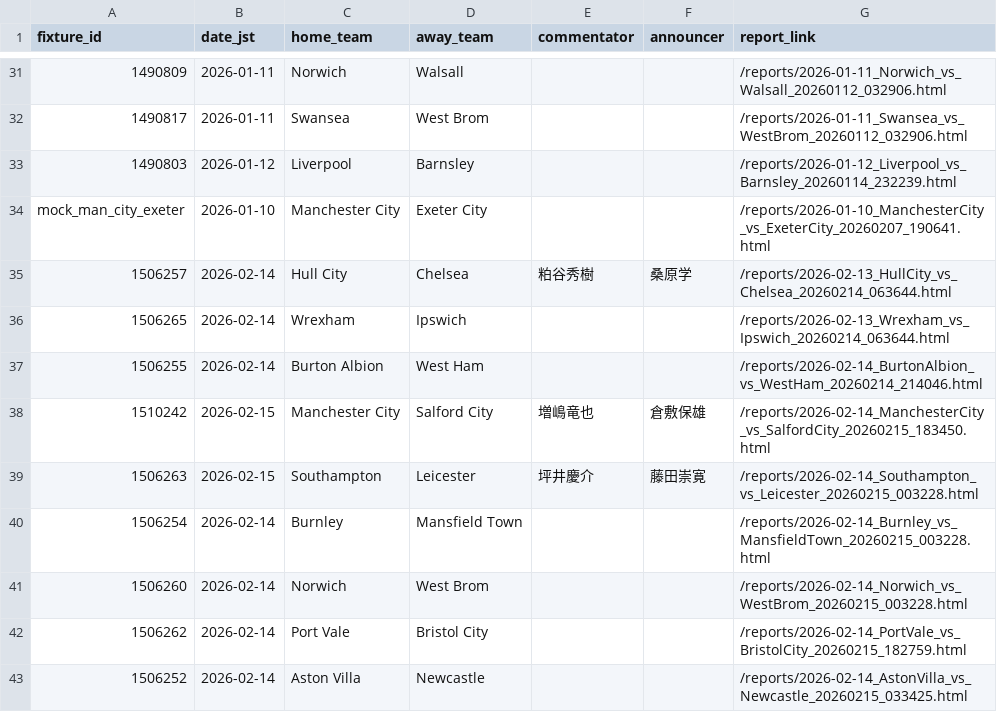
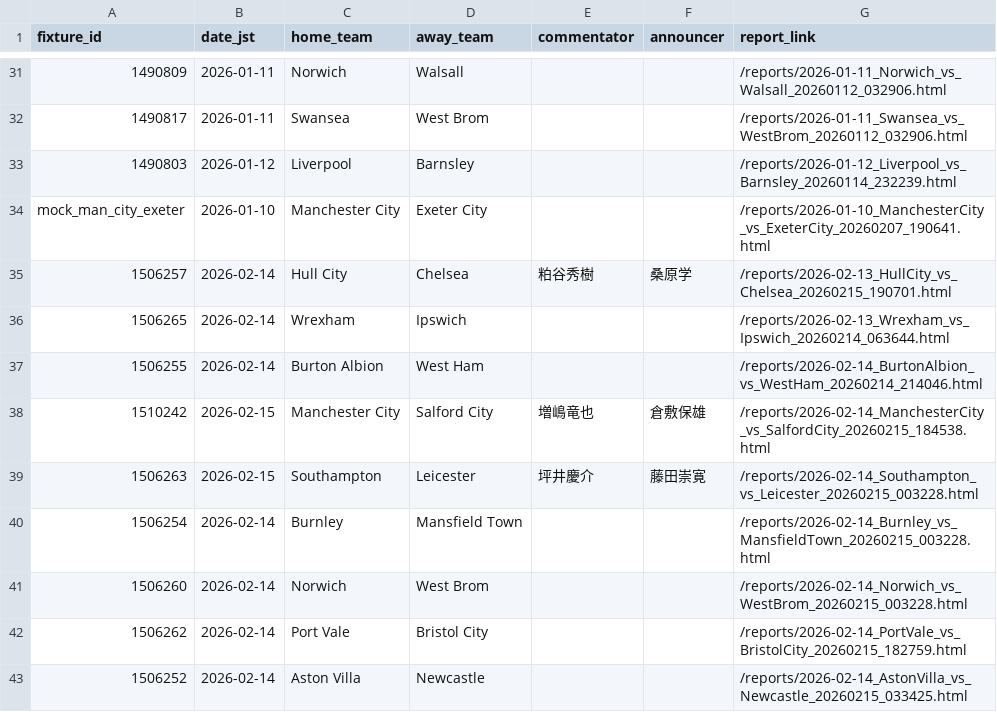
Before and after one commit to igrekplus/football-delay-watching, a CSV file: settings/calendar/fa.csv, drawn as a sheet; only a part is shown, gaps mark what is left out.

```diff
--- a/settings/calendar/fa.csv
+++ b/settings/calendar/fa.csv
@@ -34,6 +34,6 @@ fixture_id,date_jst,home_team,away_team,commentator,announcer,report_link
 mock_man_city_exeter,2026-01-10,Manchester City,Exeter City,,,/reports/2026-01-10_ManchesterCity_vs_ExeterCity_20260207_190641.html
-1506257,2026-02-14,Hull City,Chelsea,粕谷秀樹,桑原学,/reports/2026-02-13_HullCity_vs_Chelsea_20260214_063644.html
+1506257,2026-02-14,Hull City,Chelsea,粕谷秀樹,桑原学,/reports/2026-02-13_HullCity_vs_Chelsea_20260215_190701.html
 1506265,2026-02-14,Wrexham,Ipswich,,,/reports/2026-02-13_Wrexham_vs_Ipswich_20260214_063644.html
 1506255,2026-02-14,Burton Albion,West Ham,,,/reports/2026-02-14_BurtonAlbion_vs_WestHam_20260214_214046.html
-1510242,2026-02-15,Manchester City,Salford City,増嶋竜也,倉敷保雄,/reports/2026-02-14_ManchesterCity_vs_SalfordCity_20260215_183450.html
+1510242,2026-02-15,Manchester City,Salford City,増嶋竜也,倉敷保雄,/reports/2026-02-14_ManchesterCity_vs_SalfordCity_20260215_184538.html
 1506263,2026-02-15,Southampton,Leicester,坪井慶介,藤田崇寛,/reports/2026-02-14_Southampton_vs_Leicester_20260215_003228.html
```
Also changed, not shown: 37 other files.
